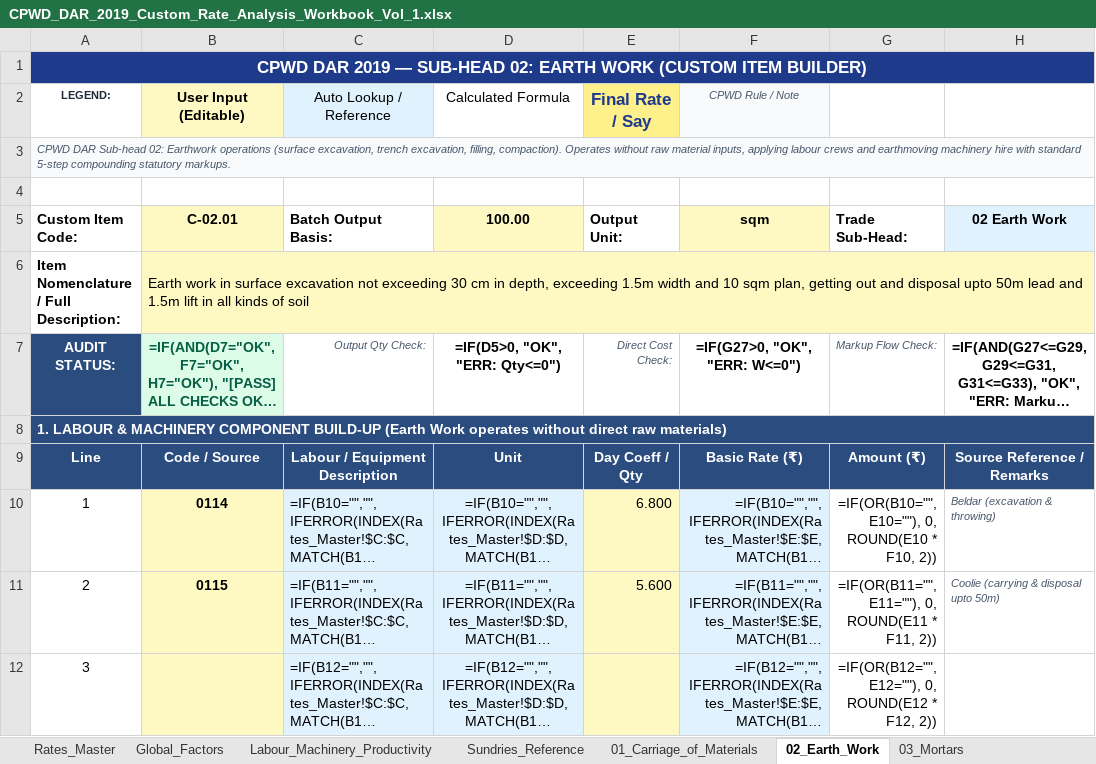
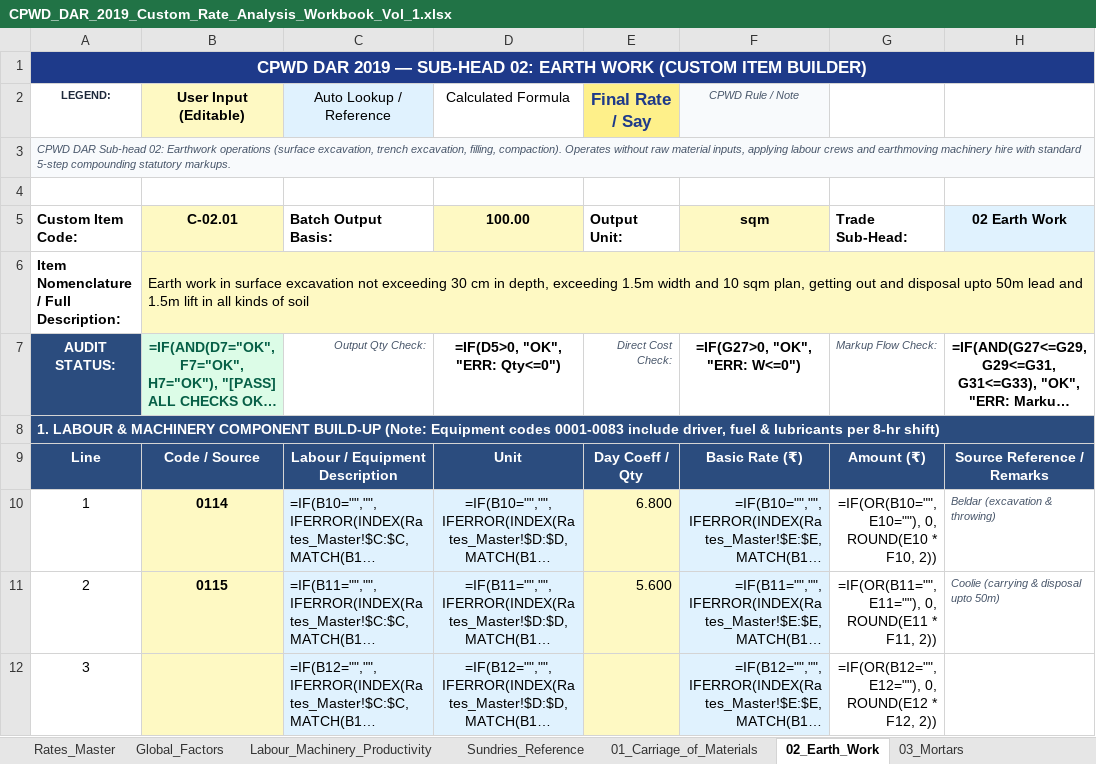
Before and after one commit to NishantAgarwal03/cpwd-dar-2019-excel, an Excel workbook: CPWD_DAR_2019_Custom_Rate_Analysis_Workbook_Vol_1.xlsx, sheet 02_Earth_Work, drawn as a sheet; only a part is shown; long unchanged cells end in …; values as stored, in another font and other column widths than the file's, no borders; formulas without a stored value are shown as written; the diff names each change by its address in the sheet, - before the commit and + after, or states it on an @@ line.

Commit message:
feat: audit and enforce CPWD Note 1 for plant & machinery (codes 0001-0083), clean item 0083 description, and add rule panels across Global_Factors and builders

```diff
--- a/CPWD_DAR_2019_Custom_Rate_Analysis_Workbook_Vol_1.xlsx (sheet 02_Earth_Work)
+++ b/CPWD_DAR_2019_Custom_Rate_Analysis_Workbook_Vol_1.xlsx (sheet 02_Earth_Work)
-A8 (LEGEND:): …COMPONENT BUILD-UP (Earth Work operates without direct raw materials)
+A8 (LEGEND:): …COMPONENT BUILD-UP (Note: Equipment codes 0001-0083 include driver, fuel & lubricants per 8-hr shift)
```
Also changed, not shown: sheet Global_Factors, sheet Rates_Master, sheet 08_Cladding_Work, sheet 07_Stone_Work, sheet 09_Wood_and_PVC_Work, sheet 11_Flooring, 6 more sheets, 6 other files.
